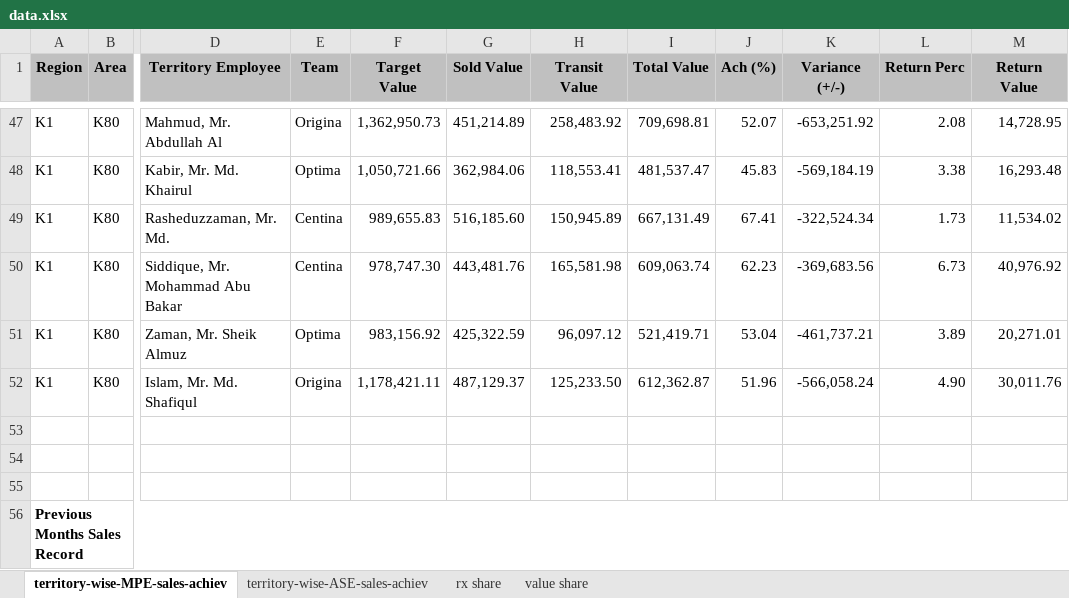
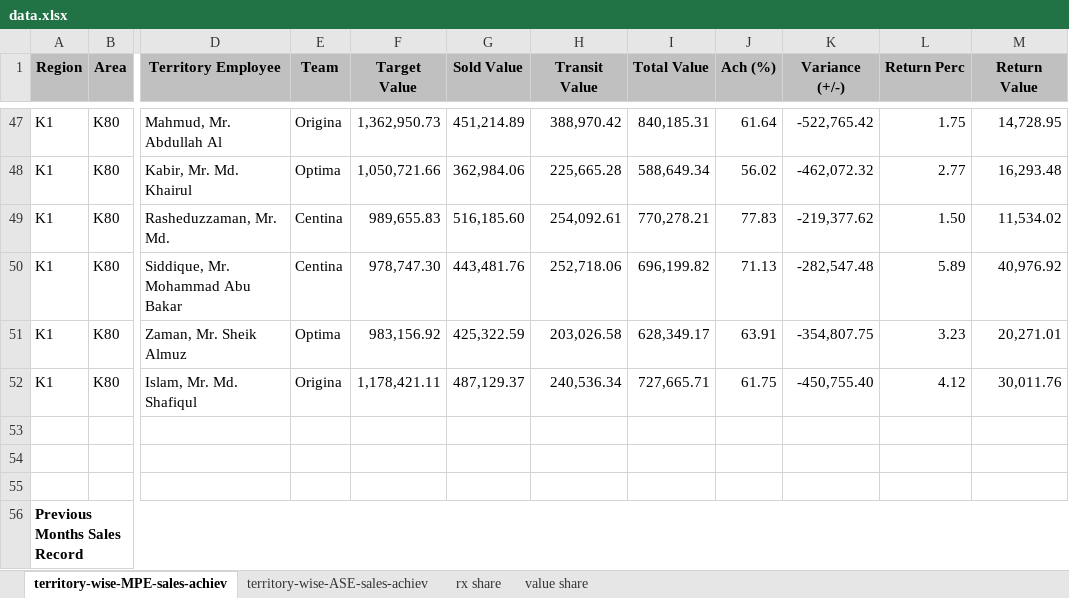
Before and after one commit to shafiqkazi/sales-dashboard, an Excel workbook: data.xlsx, sheet territory-wise-MPE-sales-achiev, drawn as a sheet; only a part is shown, gaps mark what is left out; values as stored, in another font and other column widths than the file's, no borders; the diff covers the shown part only; the diff names each change by its address in the sheet, - before the commit and + after, or states it on an @@ line.

Commit message:
Add files via upload

```diff
--- a/data.xlsx (sheet territory-wise-MPE-sales-achiev)
+++ b/data.xlsx (sheet territory-wise-MPE-sales-achiev)
-H47 (Transit Value): 258,483.92
+H47 (Transit Value): 388,970.42
-I47 (Total Value): 709,698.81
+I47 (Total Value): 840,185.31
-J47 (Ach (%)): 52.07
+J47 (Ach (%)): 61.64
-K47 (Variance (+/-)): -653,251.92
+K47 (Variance (+/-)): -522,765.42
-L47 (Return Perc): 2.08
+L47 (Return Perc): 1.75
-H48 (Transit Value): 118,553.41
+H48 (Transit Value): 225,665.28
-I48 (Total Value): 481,537.47
+I48 (Total Value): 588,649.34
-J48 (Ach (%)): 45.83
+J48 (Ach (%)): 56.02
-K48 (Variance (+/-)): -569,184.19
+K48 (Variance (+/-)): -462,072.32
-L48 (Return Perc): 3.38
+L48 (Return Perc): 2.77
-H49 (Transit Value): 150,945.89
+H49 (Transit Value): 254,092.61
-I49 (Total Value): 667,131.49
+I49 (Total Value): 770,278.21
-J49 (Ach (%)): 67.41
+J49 (Ach (%)): 77.83
-K49 (Variance (+/-)): -322,524.34
+K49 (Variance (+/-)): -219,377.62
-L49 (Return Perc): 1.73
+L49 (Return Perc): 1.50
-H50 (Transit Value): 165,581.98
+H50 (Transit Value): 252,718.06
-I50 (Total Value): 609,063.74
+I50 (Total Value): 696,199.82
-J50 (Ach (%)): 62.23
+J50 (Ach (%)): 71.13
-K50 (Variance (+/-)): -369,683.56
+K50 (Variance (+/-)): -282,547.48
-L50 (Return Perc): 6.73
+L50 (Return Perc): 5.89
-H51 (Transit Value): 96,097.12
+H51 (Transit Value): 203,026.58
-I51 (Total Value): 521,419.71
+I51 (Total Value): 628,349.17
-J51 (Ach (%)): 53.04
+J51 (Ach (%)): 63.91
-K51 (Variance (+/-)): -461,737.21
+K51 (Variance (+/-)): -354,807.75
-L51 (Return Perc): 3.89
+L51 (Return Perc): 3.23
-H52 (Transit Value): 125,233.50
+H52 (Transit Value): 240,536.34
-I52 (Total Value): 612,362.87
+I52 (Total Value): 727,665.71
-J52 (Ach (%)): 51.96
+J52 (Ach (%)): 61.75
-K52 (Variance (+/-)): -566,058.24
+K52 (Variance (+/-)): -450,755.40
-L52 (Return Perc): 4.90
+L52 (Return Perc): 4.12
```
Also changed, not shown: 11 added rows, 11 removed rows and 202 edited cells elsewhere in this sheet.
